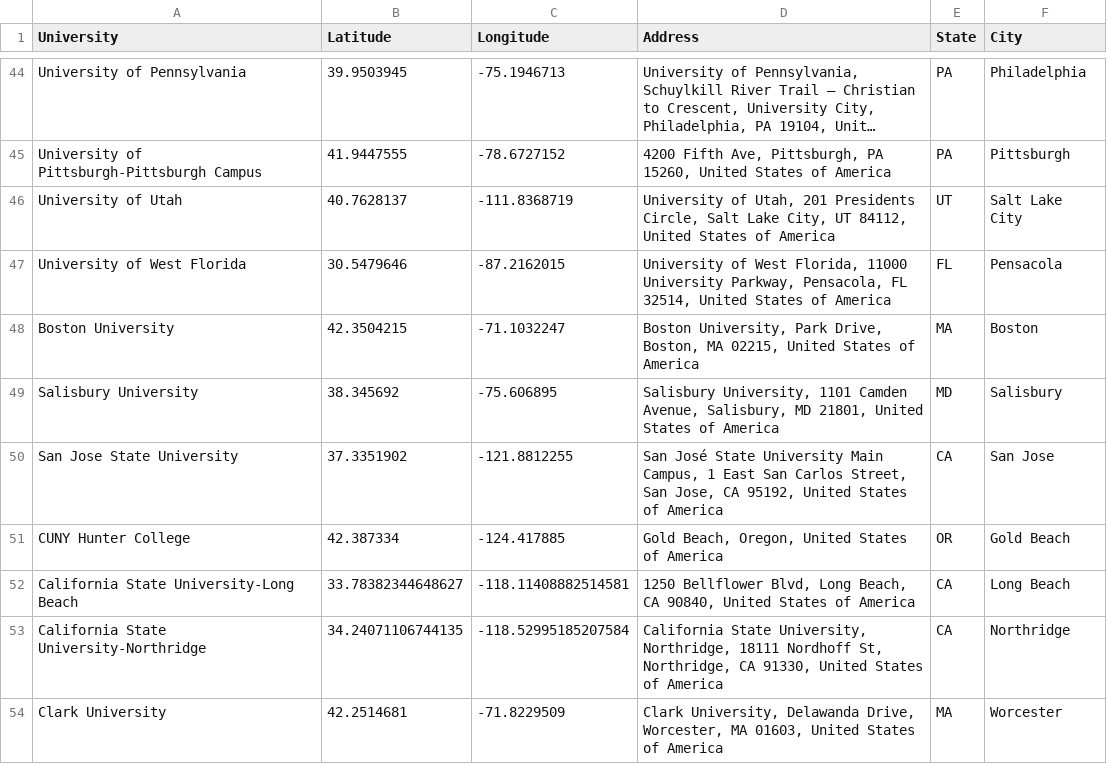
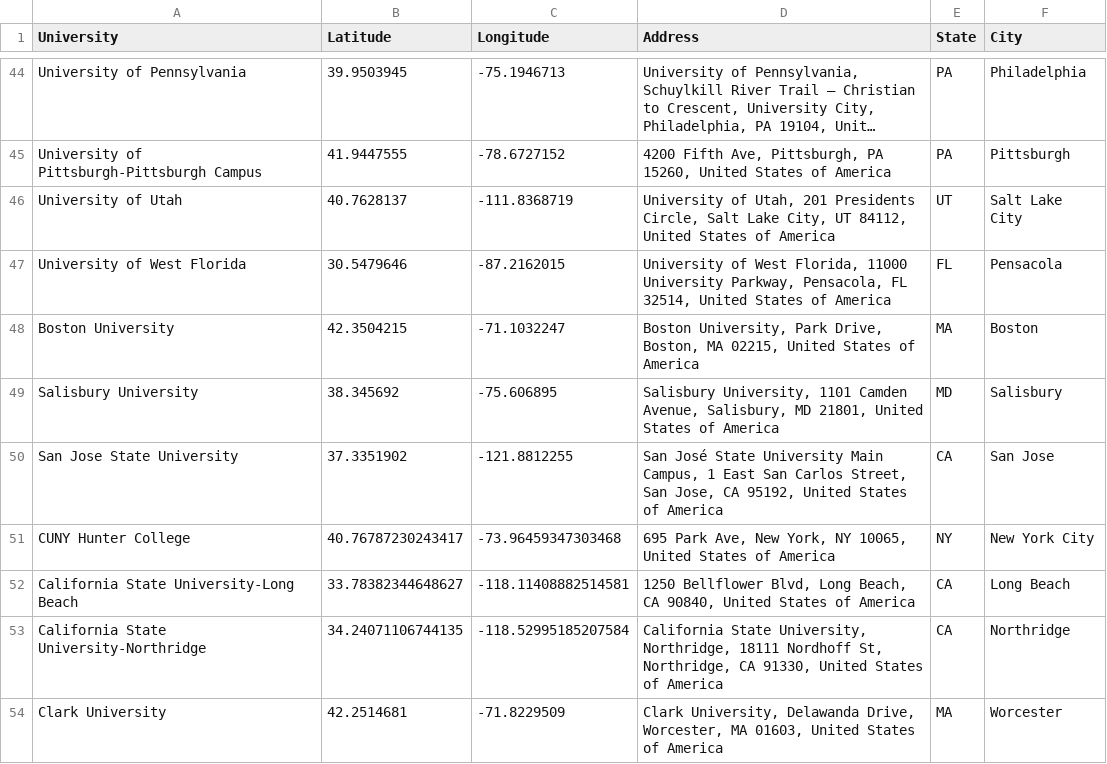
Before and after one commit to esstherc/GIS-master-webmap, a CSV file: data/universities_coordinates_all.csv, drawn as a sheet; only a part is shown, gaps mark what is left out; long unchanged cells end in ….

Commit message:
Update CUNY

```diff
--- a/data/universities_coordinates_all.csv
+++ b/data/universities_coordinates_all.csv
@@ -50,3 +50,3 @@ Salisbury University,38.345692,-75.606895,"Salisbury University, 1101 Camden Ave
 San Jose State University,37.3351902,-121.8812255,"San José State University Main Campus, 1 East San Carlos Street, San Jose, CA 95192, United States of America",CA,San Jose
-CUNY Hunter College,42.387334,-124.417885,"Gold Beach, Oregon, United States of America",OR,Gold Beach
+CUNY Hunter College,40.76787230243417, -73.96459347303468,"695 Park Ave, New York, NY 10065, United States of America",NY,New York City
 California State University-Long Beach,33.78382344648627, -118.11408882514581,"1250 Bellflower Blvd, Long Beach, CA 90840, United States of America",CA,Long Beach
```
